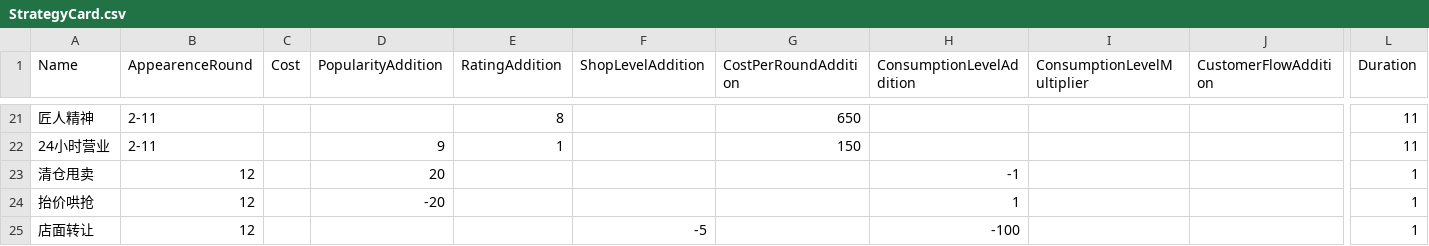
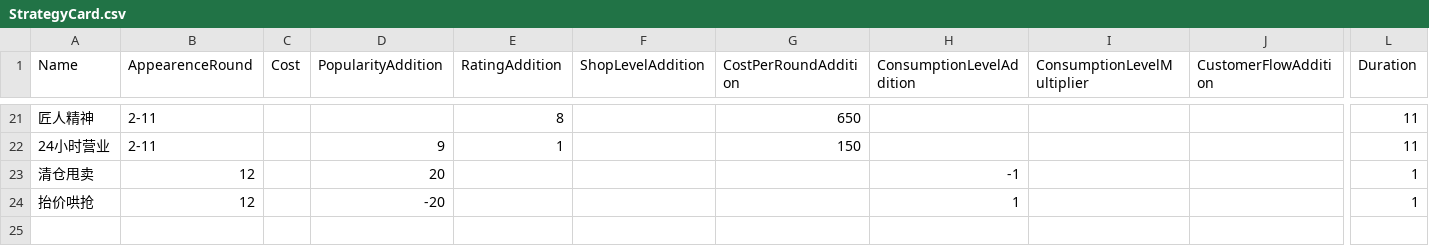
Before and after one commit to wcz1016/MarketingMaster, a CSV file: Assets/Resources/StrategyCard.csv, drawn as a sheet; only a part is shown, gaps mark what is left out; rows hold the shown columns only; the diff names each change by its address in the sheet, - before the commit and + after, or states it on an @@ line.

Commit message:
暂时删掉会出现问题的店面转让牌

```diff
--- a/Assets/Resources/StrategyCard.csv
+++ b/Assets/Resources/StrategyCard.csv
-row 25: 店面转让 | 12 |  |  |  | -5 |  | -100 |  |  | 1
```
